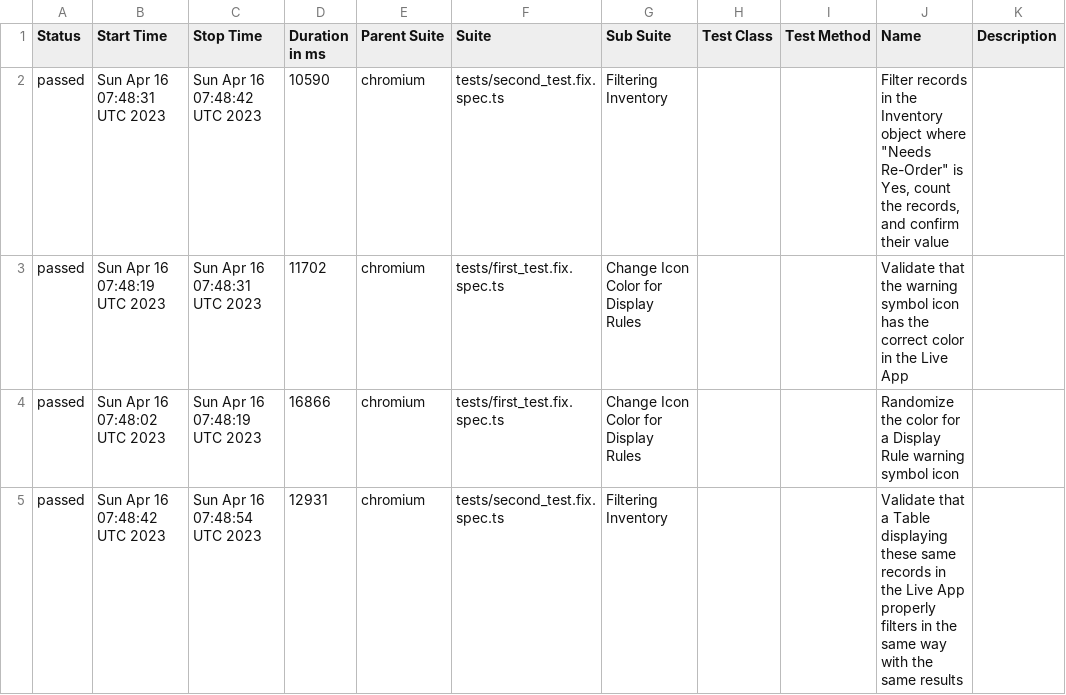
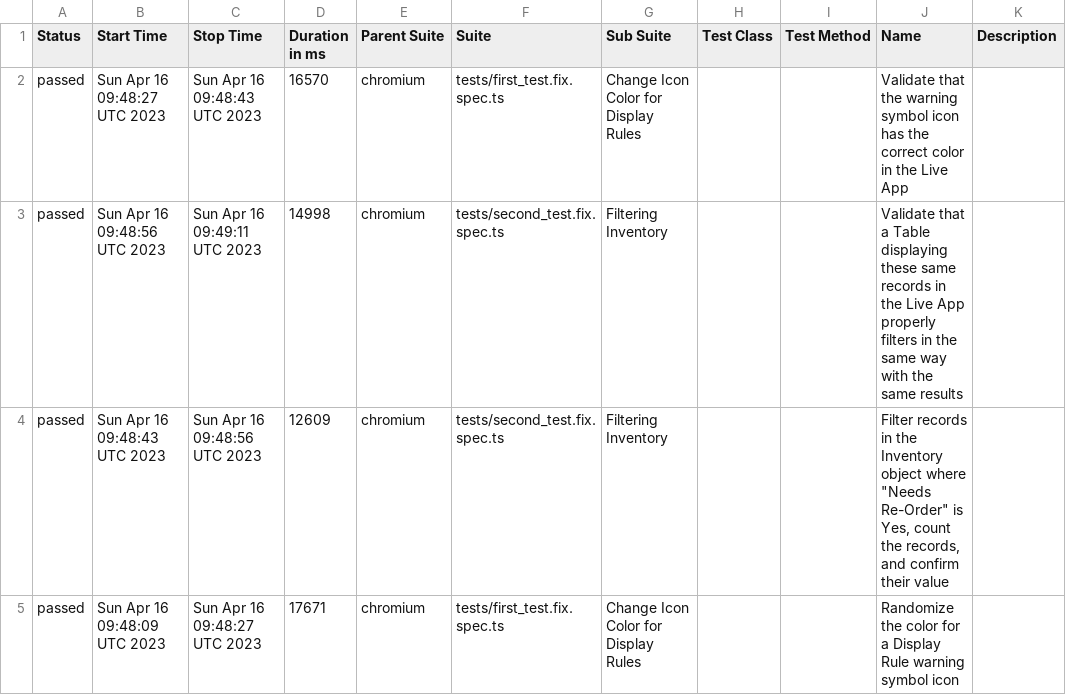
Before and after one commit to Valiantsin2021/knack-playwright, a CSV file: data/suites.csv, drawn as a sheet.

```diff
--- a/data/suites.csv
+++ b/data/suites.csv
@@ -1,5 +1,5 @@
 "Status","Start Time","Stop Time","Duration in ms","Parent Suite","Suite","Sub Suite","Test Class","Test Method","Name","Description"
-"passed","Sun Apr 16 07:48:31 UTC 2023","Sun Apr 16 07:48:42 UTC 2023","10590","chromium","tests/second_test.fix.spec.ts","Filtering Inventory","","","Filter records in the Inventory object where ""Needs Re-Order"" is Yes, count the records, and confirm their value",""
-"passed","Sun Apr 16 07:48:19 UTC 2023","Sun Apr 16 07:48:31 UTC 2023","11702","chromium","tests/first_test.fix.spec.ts","Change Icon Color for Display Rules","","","Validate that the warning symbol icon has the correct color in the Live App",""
-"passed","Sun Apr 16 07:48:02 UTC 2023","Sun Apr 16 07:48:19 UTC 2023","16866","chromium","tests/first_test.fix.spec.ts","Change Icon Color for Display Rules","","","Randomize the color for a Display Rule warning symbol icon",""
-"passed","Sun Apr 16 07:48:42 UTC 2023","Sun Apr 16 07:48:54 UTC 2023","12931","chromium","tests/second_test.fix.spec.ts","Filtering Inventory","","","Validate that a Table displaying these same records in the Live App properly filters in the same way with the same results",""
+"passed","Sun Apr 16 09:48:27 UTC 2023","Sun Apr 16 09:48:43 UTC 2023","16570","chromium","tests/first_test.fix.spec.ts","Change Icon Color for Display Rules","","","Validate that the warning symbol icon has the correct color in the Live App",""
+"passed","Sun Apr 16 09:48:56 UTC 2023","Sun Apr 16 09:49:11 UTC 2023","14998","chromium","tests/second_test.fix.spec.ts","Filtering Inventory","","","Validate that a Table displaying these same records in the Live App properly filters in the same way with the same results",""
+"passed","Sun Apr 16 09:48:43 UTC 2023","Sun Apr 16 09:48:56 UTC 2023","12609","chromium","tests/second_test.fix.spec.ts","Filtering Inventory","","","Filter records in the Inventory object where ""Needs Re-Order"" is Yes, count the records, and confirm their value",""
+"passed","Sun Apr 16 09:48:09 UTC 2023","Sun Apr 16 09:48:27 UTC 2023","17671","chromium","tests/first_test.fix.spec.ts","Change Icon Color for Display Rules","","","Randomize the color for a Display Rule warning symbol icon",""
```
Also changed, not shown: 24 other files.
